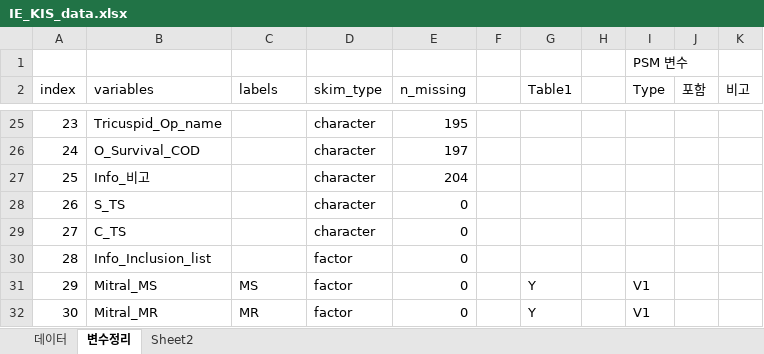
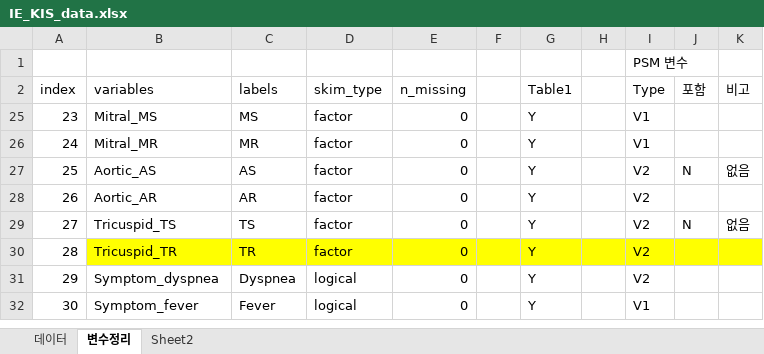
Before and after one commit to khsunny87/Proj_IE_KIS, an Excel workbook: Input/IE_KIS_data.xlsx, sheet 변수정리, drawn as a sheet; only a part is shown, gaps mark what is left out; values as stored, in another font and other column widths than the file's, no borders; the diff covers the shown part only; the diff names each change by its address in the sheet, - before the commit and + after, or states it on an @@ line.

```diff
--- a/Input/IE_KIS_data.xlsx (sheet 변수정리)
+++ b/Input/IE_KIS_data.xlsx (sheet 변수정리)
-B25 (variables): Tricuspid_Op_name
+B25 (variables): Mitral_MS
-C25 (labels): (empty)
+C25 (labels): MS
-D25:D29 (skim_type): character
+D25:D29 (skim_type): factor
-E25 (n_missing): 195
+E25 (n_missing): 0
-G25:G30 (Table1): (empty)
+G25:G30 (Table1): Y
-I25:I26 (Type): (empty)
+I25:I26 (Type): V1
-B26 (variables): O_Survival_COD
+B26 (variables): Mitral_MR
-C26 (labels): (empty)
+C26 (labels): MR
-E26 (n_missing): 197
+E26 (n_missing): 0
-B27 (variables): Info_비고
+B27 (variables): Aortic_AS
-C27 (labels): (empty)
+C27 (labels): AS
-E27 (n_missing): 204
+E27 (n_missing): 0
-I27:I30 (Type): (empty)
+I27:I30 (Type): V2
-J27 (포함): (empty)
+J27 (포함): N
-K27 (비고): (empty)
+K27 (비고): 없음
-B28 (variables): S_TS
+B28 (variables): Aortic_AR
-C28 (labels): (empty)
+C28 (labels): AR
-B29 (variables): C_TS
+B29 (variables): Tricuspid_TS
-C29 (labels): (empty)
+C29 (labels): TS
-J29 (포함): (empty)
+J29 (포함): N
-K29 (비고): (empty)
+K29 (비고): 없음
-B30 (variables): Info_Inclusion_list
+B30 (variables): Tricuspid_TR
-B30:K30 fill: none
+B30:K30 fill: #FFFF00
-C30 (labels): (empty)
+C30 (labels): TR
-B31 (variables): Mitral_MS
+B31 (variables): Symptom_dyspnea
-C31 (labels): MS
+C31 (labels): Dyspnea
-D31:D32 (skim_type): factor
+D31:D32 (skim_type): logical
-I31 (Type): V1
+I31 (Type): V2
-B32 (variables): Mitral_MR
+B32 (variables): Symptom_fever
-C32 (labels): MR
+C32 (labels): Fever
```
Also changed, not shown: 31 removed rows, 47 hidden or unhidden rows, 124 edited cells and cell formats elsewhere in this sheet, sheet 데이터, formulas that keep their value, hidden cells, 10 other files.
